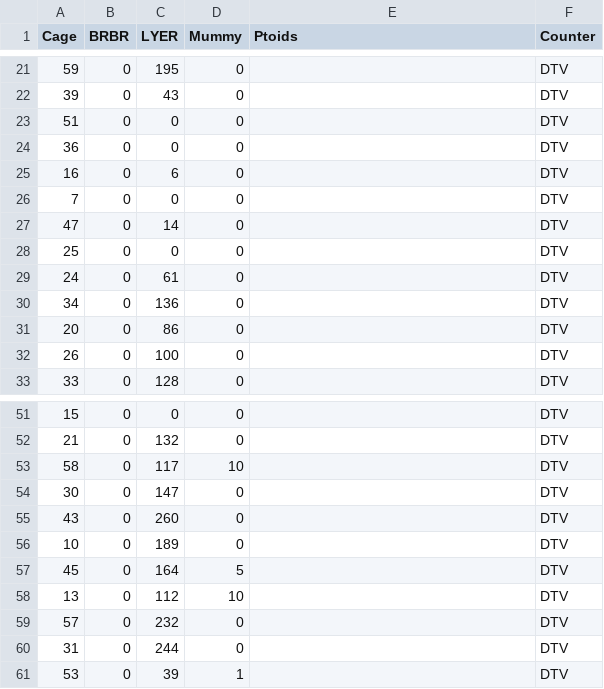
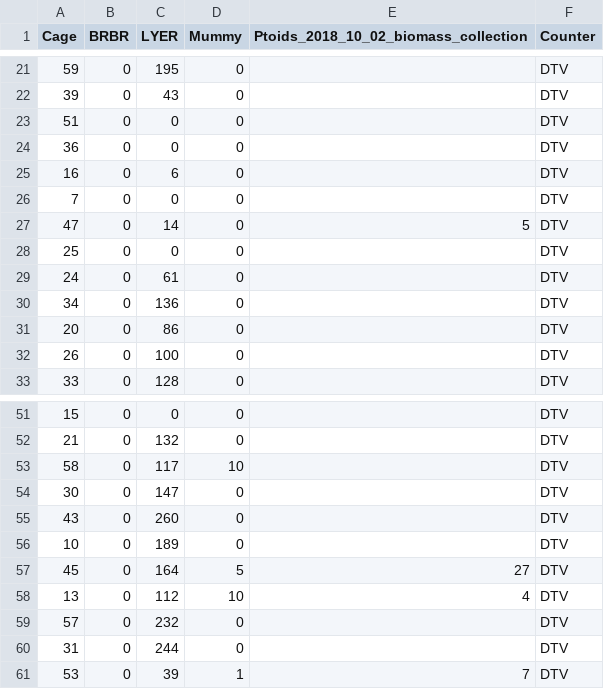
Before and after one commit to mabarbour/genes-to-foodweb-stability, a CSV file: data/insect_abundance_data_2018-09-26_underneathleaf.csv, drawn as a sheet; only a part is shown, gaps mark what is left out; the diff names each change by its address in the sheet, - before the commit and + after, or states it on an @@ line.

Commit message:
Add mark-recapture and omnibus tests, fix data point error, update analyses, and edit readme files for Keystone Gene Release v3.0

```diff
--- a/data/insect_abundance_data_2018-09-26_underneathleaf.csv
+++ b/data/insect_abundance_data_2018-09-26_underneathleaf.csv
-E1: Ptoids
+E1: Ptoids_2018_10_02_biomass_collection
-E27: (empty)
+E27: 5
-E57: (empty)
+E57: 27
-E58: (empty)
+E58: 4
-E61: (empty)
+E61: 7
```
Also changed, not shown: 19 other files.
